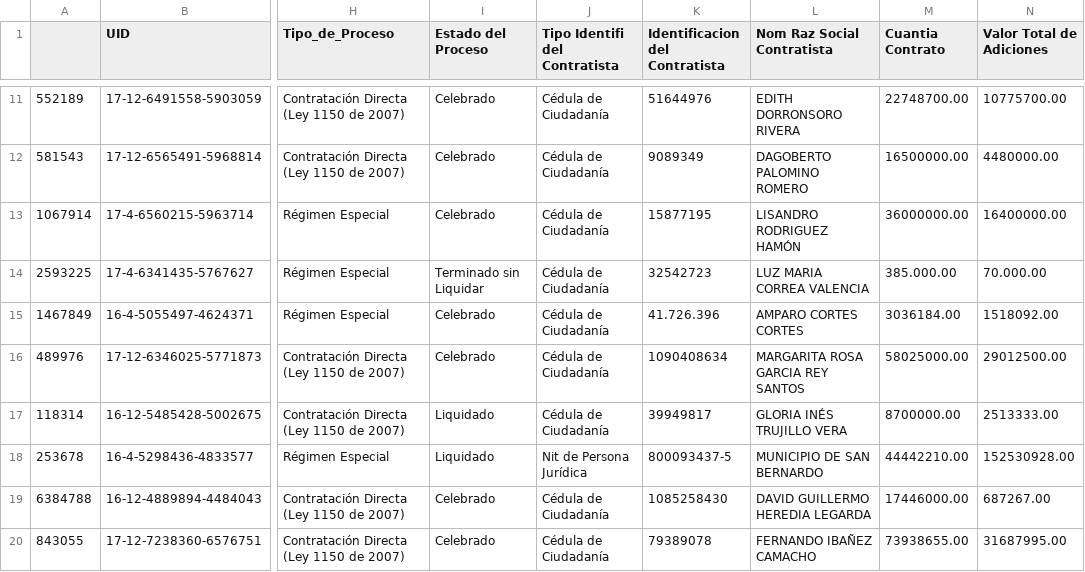
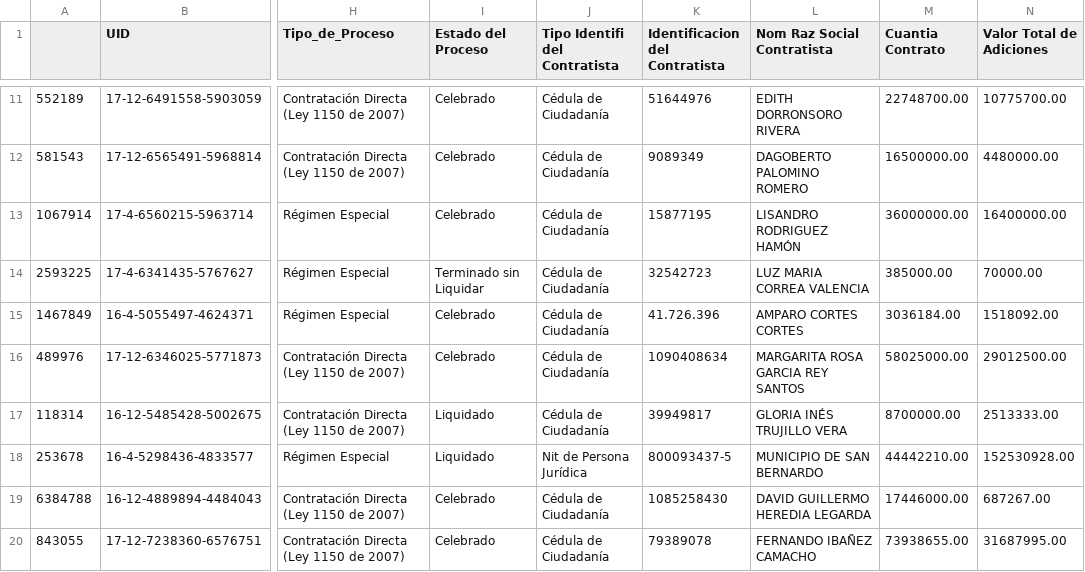
Before and after one commit to mrendonm/visualanalytics, a CSV file: datosmuestra200.csv, drawn as a sheet; only a part is shown, gaps mark what is left out; the diff names each change by its address in the sheet, - before the commit and + after, or states it on an @@ line.

Commit message:
Add files via upload

```diff
--- a/datosmuestra200.csv
+++ b/datosmuestra200.csv
-M14 (Cuantia Contrato): 385.000.00
+M14 (Cuantia Contrato): 385000.00
-N14 (Valor Total de Adiciones): 70.000.00
+N14 (Valor Total de Adiciones): 70000.00
```
